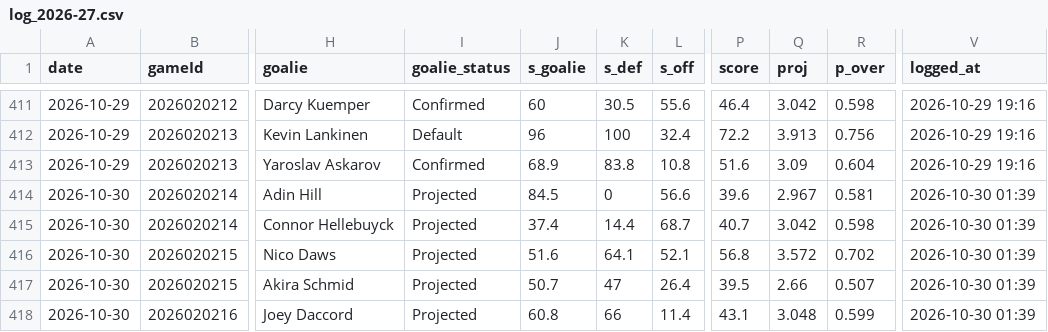
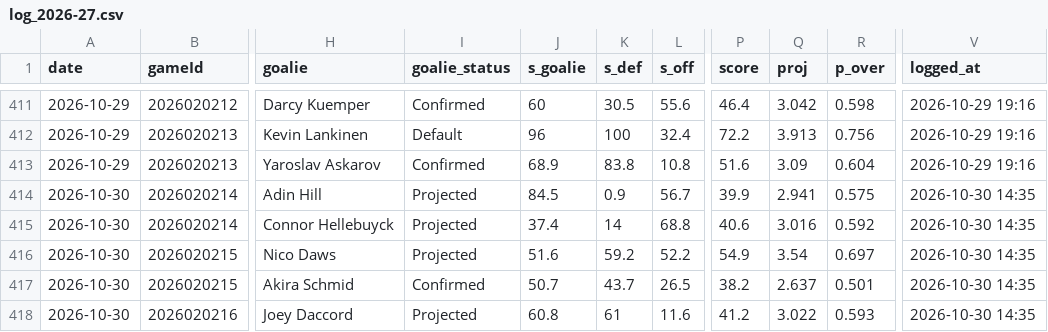
Before and after one commit to Johnbrick123/nhl-unders, a CSV file: monitor/log_2026-27.csv, drawn as a sheet; only a part is shown, gaps mark what is left out; the diff covers the shown part only; the diff names each change by its address in the sheet, - before the commit and + after, or states it on an @@ line.

```diff
--- a/monitor/log_2026-27.csv
+++ b/monitor/log_2026-27.csv
-K414 (s_def): 0
+K414 (s_def): 0.9
-L414 (s_off): 56.6
+L414 (s_off): 56.7
-P414 (score): 39.6
+P414 (score): 39.9
-Q414 (proj): 2.967
+Q414 (proj): 2.941
-R414 (p_over): 0.581
+R414 (p_over): 0.575
-V414:V418 (logged_at): 2026-10-30 01:39
+V414:V418 (logged_at): 2026-10-30 14:35
-K415 (s_def): 14.4
+K415 (s_def): 14
-L415 (s_off): 68.7
+L415 (s_off): 68.8
-P415 (score): 40.7
+P415 (score): 40.6
-Q415 (proj): 3.042
+Q415 (proj): 3.016
-R415 (p_over): 0.598
+R415 (p_over): 0.592
-K416 (s_def): 64.1
+K416 (s_def): 59.2
-L416 (s_off): 52.1
+L416 (s_off): 52.2
-P416 (score): 56.8
+P416 (score): 54.9
-Q416 (proj): 3.572
+Q416 (proj): 3.54
-R416 (p_over): 0.702
+R416 (p_over): 0.697
-I417 (goalie_status): Projected
+I417 (goalie_status): Confirmed
-K417 (s_def): 47
+K417 (s_def): 43.7
-L417 (s_off): 26.4
+L417 (s_off): 26.5
-P417 (score): 39.5
+P417 (score): 38.2
-Q417 (proj): 2.66
+Q417 (proj): 2.637
-R417 (p_over): 0.507
+R417 (p_over): 0.501
-K418 (s_def): 66
+K418 (s_def): 61
-L418 (s_off): 11.4
+L418 (s_off): 11.6
-P418 (score): 43.1
+P418 (score): 41.2
-Q418 (proj): 3.048
+Q418 (proj): 3.022
-R418 (p_over): 0.599
+R418 (p_over): 0.593
```
Also changed, not shown: 7 edited cells elsewhere in this file, 4 other files.
